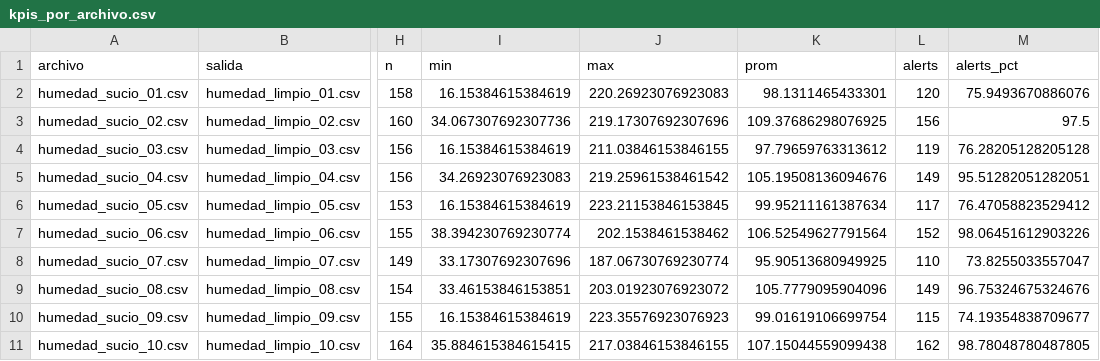
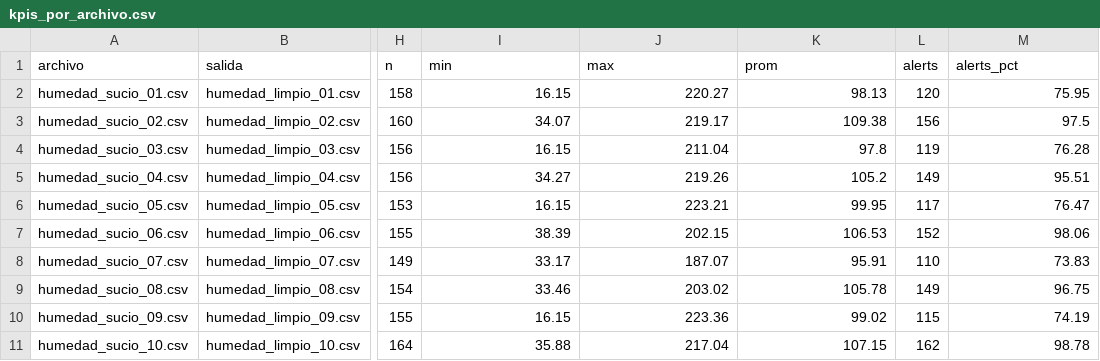
Before and after one commit to Marcelo9K/Trabajos_PY, a CSV file: Lab 2 intento/reports/kpis_por_archivo.csv, drawn as a sheet; only a part is shown, gaps mark what is left out; the diff names each change by its address in the sheet, - before the commit and + after, or states it on an @@ line.

```diff
--- a/Lab 2 intento/reports/kpis_por_archivo.csv
+++ b/Lab 2 intento/reports/kpis_por_archivo.csv
-I2 (min): 16.15384615384619
+I2 (min): 16.15
-J2 (max): 220.26923076923083
+J2 (max): 220.27
-K2 (prom): 98.1311465433301
+K2 (prom): 98.13
-M2 (alerts_pct): 75.9493670886076
+M2 (alerts_pct): 75.95
-I3 (min): 34.067307692307736
+I3 (min): 34.07
-J3 (max): 219.17307692307696
+J3 (max): 219.17
-K3 (prom): 109.37686298076925
+K3 (prom): 109.38
-I4 (min): 16.15384615384619
+I4 (min): 16.15
-J4 (max): 211.03846153846155
+J4 (max): 211.04
-K4 (prom): 97.79659763313612
+K4 (prom): 97.8
-M4 (alerts_pct): 76.28205128205128
+M4 (alerts_pct): 76.28
-I5 (min): 34.26923076923083
+I5 (min): 34.27
-J5 (max): 219.25961538461542
+J5 (max): 219.26
-K5 (prom): 105.19508136094676
+K5 (prom): 105.2
-M5 (alerts_pct): 95.51282051282051
+M5 (alerts_pct): 95.51
-I6 (min): 16.15384615384619
+I6 (min): 16.15
-J6 (max): 223.21153846153845
+J6 (max): 223.21
-K6 (prom): 99.95211161387634
+K6 (prom): 99.95
-M6 (alerts_pct): 76.47058823529412
+M6 (alerts_pct): 76.47
-I7 (min): 38.394230769230774
+I7 (min): 38.39
-J7 (max): 202.1538461538462
+J7 (max): 202.15
-K7 (prom): 106.52549627791564
+K7 (prom): 106.53
-M7 (alerts_pct): 98.06451612903226
+M7 (alerts_pct): 98.06
-I8 (min): 33.17307692307696
+I8 (min): 33.17
-J8 (max): 187.06730769230774
+J8 (max): 187.07
-K8 (prom): 95.90513680949925
+K8 (prom): 95.91
-M8 (alerts_pct): 73.8255033557047
+M8 (alerts_pct): 73.83
-I9 (min): 33.46153846153851
+I9 (min): 33.46
-J9 (max): 203.01923076923072
+J9 (max): 203.02
-K9 (prom): 105.7779095904096
+K9 (prom): 105.78
-M9 (alerts_pct): 96.75324675324676
+M9 (alerts_pct): 96.75
-I10 (min): 16.15384615384619
+I10 (min): 16.15
-J10 (max): 223.35576923076923
+J10 (max): 223.36
-K10 (prom): 99.01619106699754
+K10 (prom): 99.02
-M10 (alerts_pct): 74.19354838709677
+M10 (alerts_pct): 74.19
-I11 (min): 35.884615384615415
+I11 (min): 35.88
-J11 (max): 217.03846153846155
+J11 (max): 217.04
-K11 (prom): 107.15044559099438
+K11 (prom): 107.15
-M11 (alerts_pct): 98.78048780487805
+M11 (alerts_pct): 98.78
```
Also changed, not shown: 1 other file.
